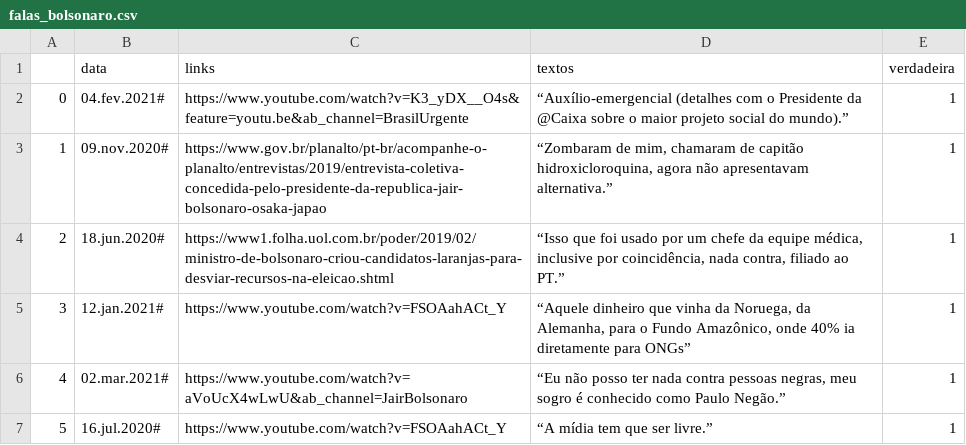
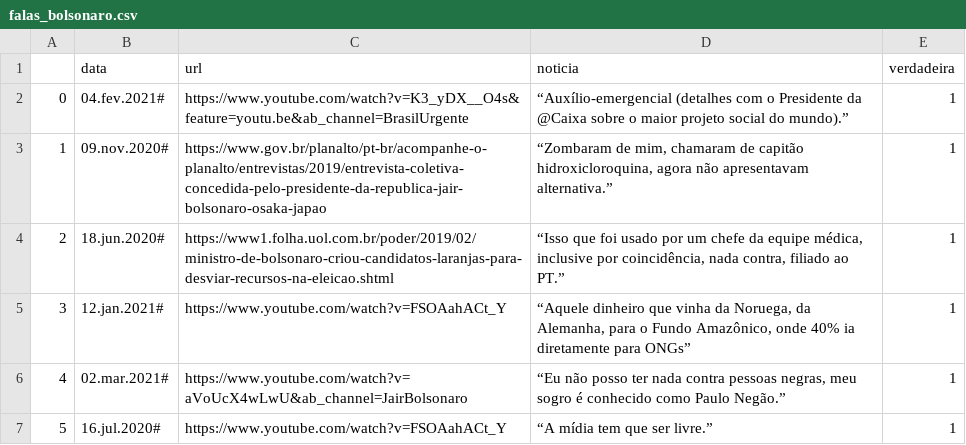
Before and after one commit to rodolphoya/dscbc_2021_01-fakenews, a CSV file: dados_e_datasets/datasets/falas_bolsonaro.csv, drawn as a sheet; only a part is shown.

Commit message:
Mudança no nome das colunas

```diff
--- a/dados_e_datasets/datasets/falas_bolsonaro.csv
+++ b/dados_e_datasets/datasets/falas_bolsonaro.csv
@@ -1,2 +1,2 @@
-,data,links,textos,verdadeira
+,data,url,noticia,verdadeira
 0,04.fev.2021#,https://www.youtube.com/watch?v=K3_yDX__O4s&feature=youtu.be&ab_channel=BrasilUrgente,“Auxílio-emergencial (detalhes com o Presidente da @Caixa sobre o maior projeto social do mundo).”,1
```
